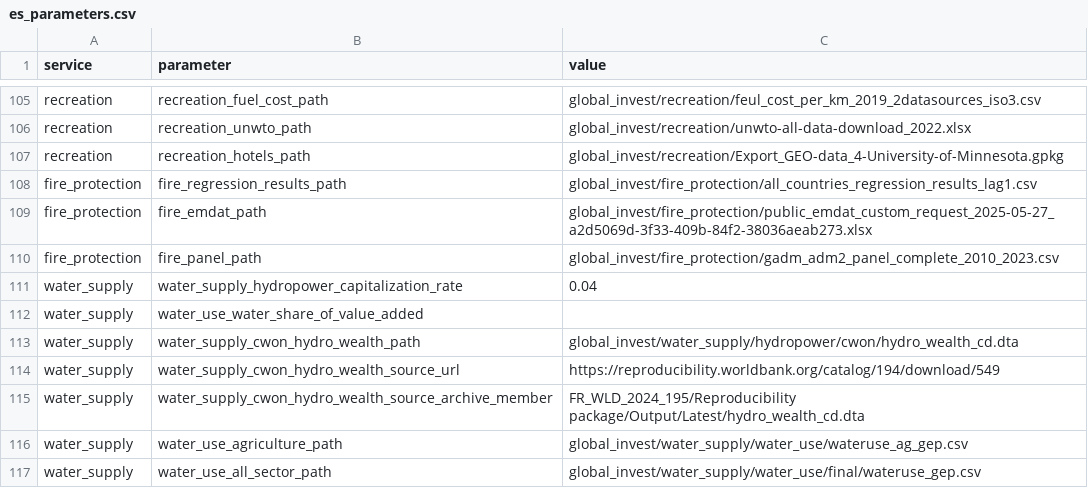
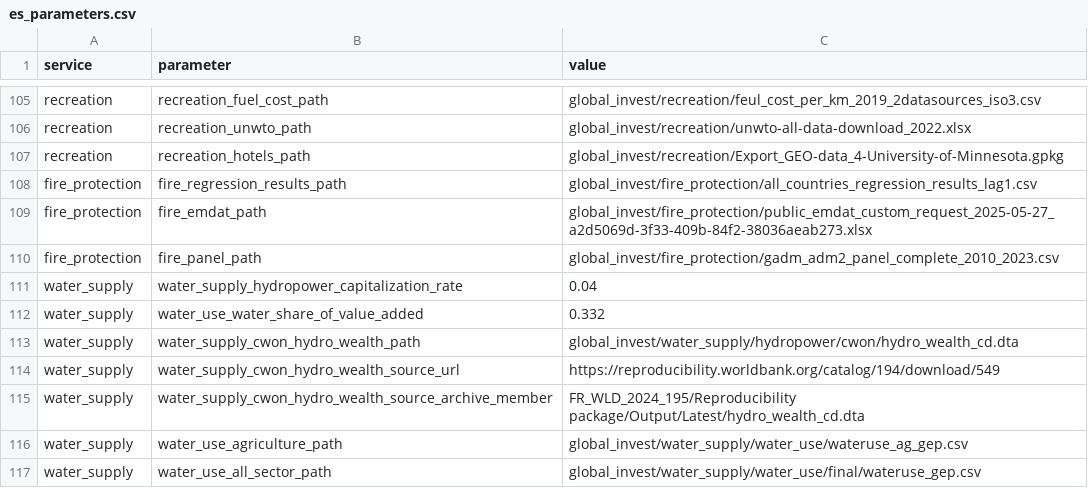
Before and after one commit to NatCapTEEMs/global_invest_dev, a CSV file: global_invest/input_template/es_parameters.csv, drawn as a sheet; only a part is shown, gaps mark what is left out.

```diff
--- a/global_invest/input_template/es_parameters.csv
+++ b/global_invest/input_template/es_parameters.csv
@@ -111,3 +111,3 @@ fire_protection,fire_panel_path,global_invest/fire_protection/gadm_adm2_panel_co
 water_supply,water_supply_hydropower_capitalization_rate,0.04
-water_supply,water_use_water_share_of_value_added,
+water_supply,water_use_water_share_of_value_added,0.332
 water_supply,water_supply_cwon_hydro_wealth_path,global_invest/water_supply/hydropower/cwon/hydro_wealth_cd.dta
```
Also changed, not shown: 5 other files.
